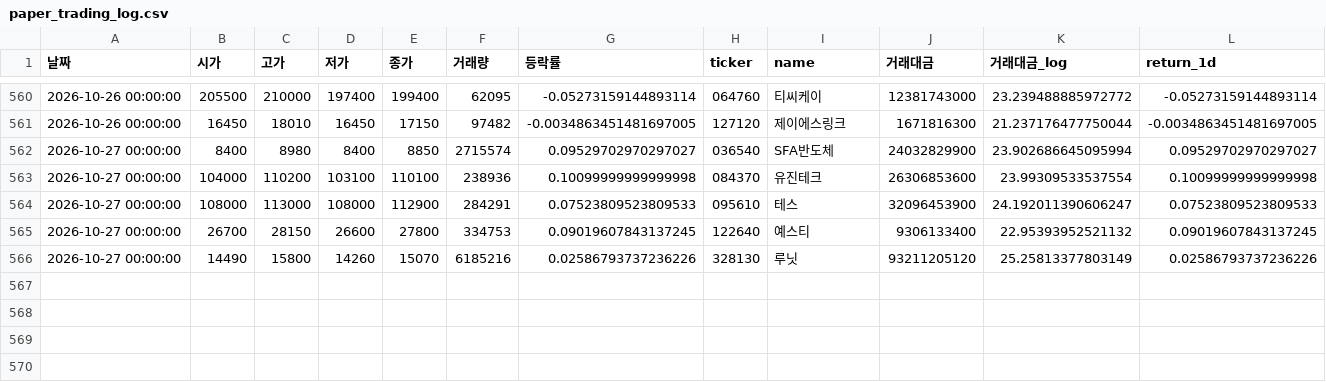
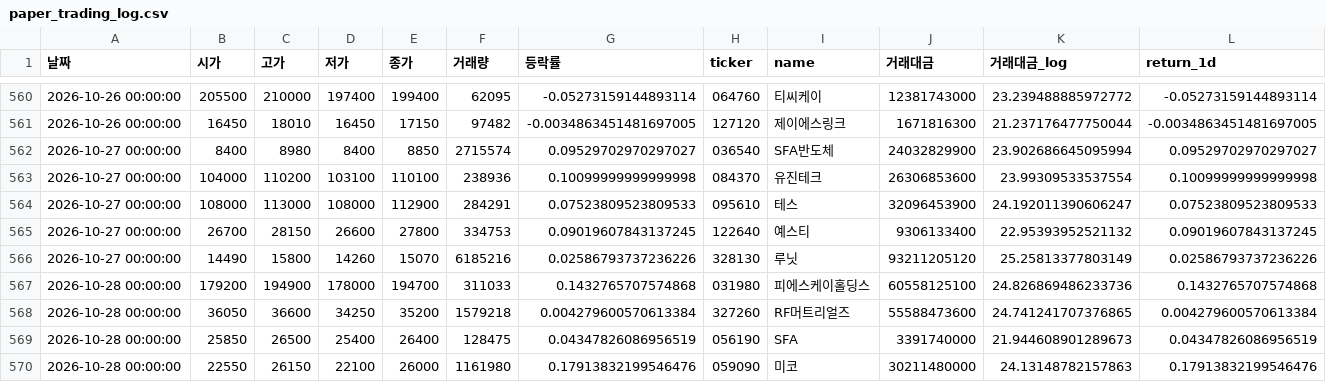
Before and after one commit to dhkimsk2012-source/kosdaq-auto-signal, a CSV file: paper_trading_log.csv, drawn as a sheet; only a part is shown, gaps mark what is left out; rows hold the shown columns only; the diff names each change by its address in the sheet, - before the commit and + after, or states it on an @@ line.

```diff
--- a/paper_trading_log.csv
+++ b/paper_trading_log.csv
+row 567: 2026-10-28 00:00:00 | 179200 | 194900 | 178000 | 194700 | 311033 | 0.1432765707574868 | 031980 | 피에스케이홀딩스 | 60558125100 | 24.826869486233736 | 0.1432765707574868
+row 568: 2026-10-28 00:00:00 | 36050 | 36600 | 34250 | 35200 | 1579218 | 0.004279600570613384 | 327260 | RF머트리얼즈 | 55588473600 | 24.741241707376865 | 0.004279600570613384
+row 569: 2026-10-28 00:00:00 | 25850 | 26500 | 25400 | 26400 | 128475 | 0.04347826086956519 | 056190 | SFA | 3391740000 | 21.944608901289673 | 0.04347826086956519
+row 570: 2026-10-28 00:00:00 | 22550 | 26150 | 22100 | 26000 | 1161980 | 0.17913832199546476 | 059090 | 미코 | 30211480000 | 24.13148782157863 | 0.17913832199546476
```
